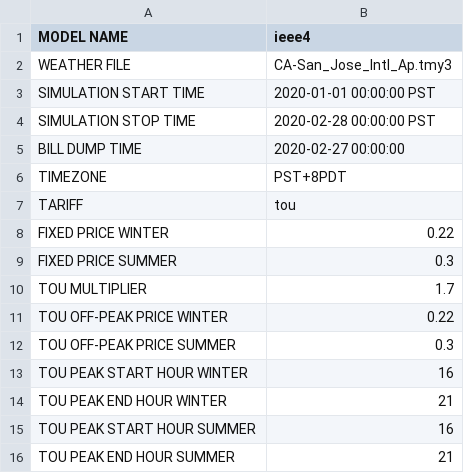
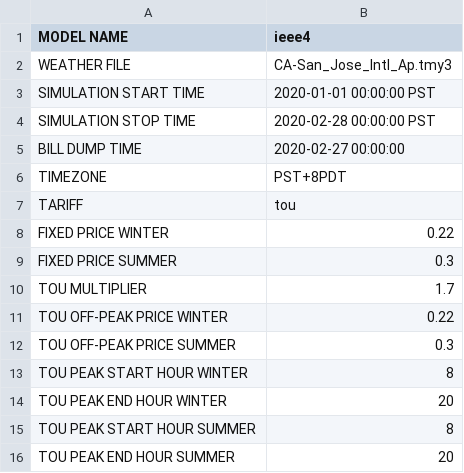
Before and after one commit to wkrichardson/tariff_design, a CSV file: config/simulation_configuration.csv, drawn as a sheet.

Commit message:
put hours back to original

```diff
--- a/config/simulation_configuration.csv
+++ b/config/simulation_configuration.csv
@@ -12,5 +12,5 @@ TOU OFF-PEAK PRICE WINTER,0.22
 TOU OFF-PEAK PRICE SUMMER,0.3
-TOU PEAK START HOUR WINTER,16
-TOU PEAK END HOUR WINTER,21
-TOU PEAK START HOUR SUMMER,16
-TOU PEAK END HOUR SUMMER,21
+TOU PEAK START HOUR WINTER,8
+TOU PEAK END HOUR WINTER,20
+TOU PEAK START HOUR SUMMER,8
+TOU PEAK END HOUR SUMMER,20
```
